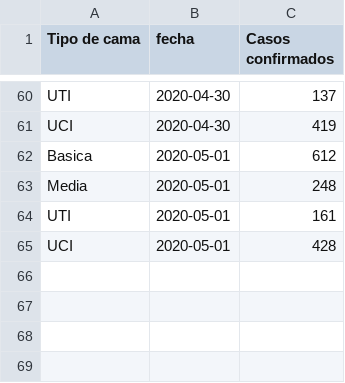
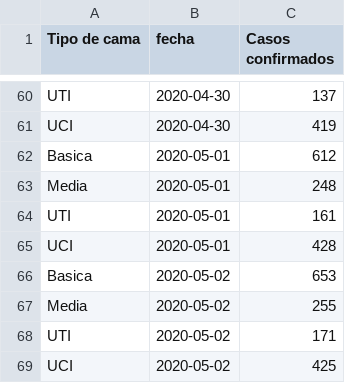
Before and after one commit to jaguridi/Datos-COVID19, a CSV file: output/producto24/CamasHospital_Diario_std.csv, drawn as a sheet; only a part is shown, gaps mark what is left out.

```diff
--- a/output/producto24/CamasHospital_Diario_std.csv
+++ b/output/producto24/CamasHospital_Diario_std.csv
@@ -65 +65,5 @@ UTI,2020-05-01,161
 UCI,2020-05-01,428
+Basica,2020-05-02,653
+Media,2020-05-02,255
+UTI,2020-05-02,171
+UCI,2020-05-02,425
```
Also changed, not shown: output/producto10/FallecidosEtario_std.csv, output/producto12/bulk/producto7.csv, 13 other files.
